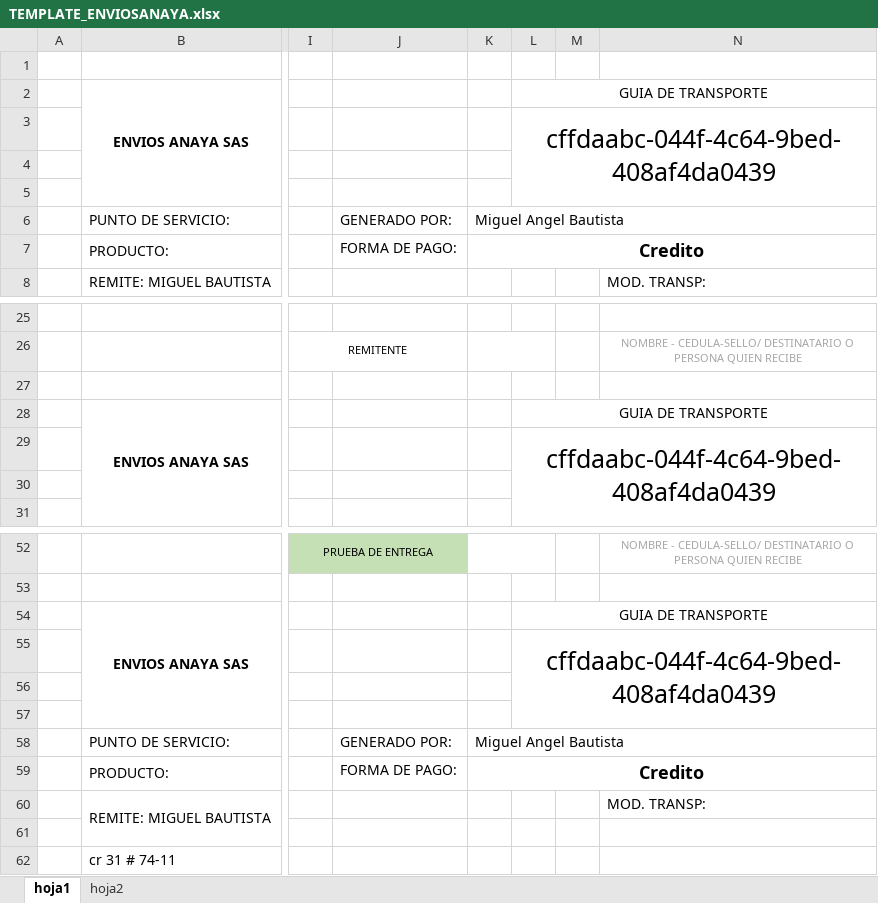
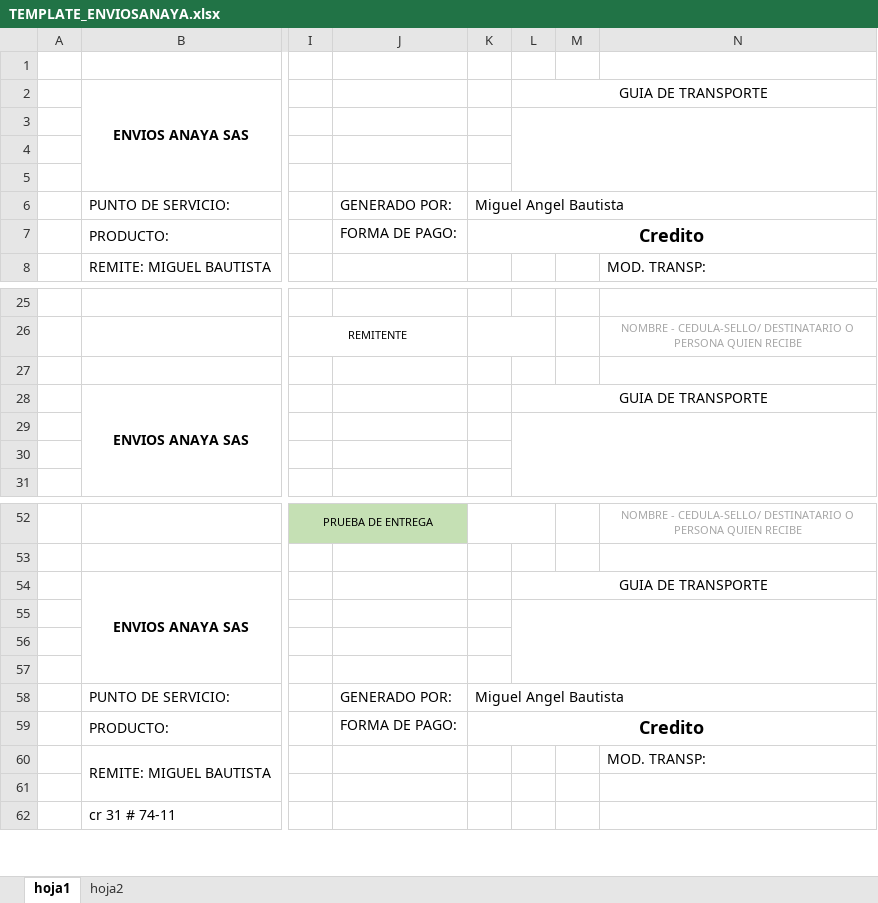
Before and after one commit to migbau1/karma_api, an Excel workbook: src/templates/TEMPLATE_ENVIOSANAYA.xlsx, sheet hoja1, drawn as a sheet; only a part is shown, gaps mark what is left out; values as stored, in another font and other column widths than the file's, no borders; charts and pictures not drawn; the diff names each change by its address in the sheet, - before the commit and + after, or states it on an @@ line.

Commit message:
fix enviosanaya

```diff
--- a/src/templates/TEMPLATE_ENVIOSANAYA.xlsx (sheet hoja1)
+++ b/src/templates/TEMPLATE_ENVIOSANAYA.xlsx (sheet hoja1)
-L3: cffdaabc-044f-4c64-9bed-408af4da0439
+L3: (empty)
-L29: cffdaabc-044f-4c64-9bed-408af4da0439
+L29: (empty)
-L55: cffdaabc-044f-4c64-9bed-408af4da0439
+L55: (empty)
```
Also changed, not shown: 1 other file.
